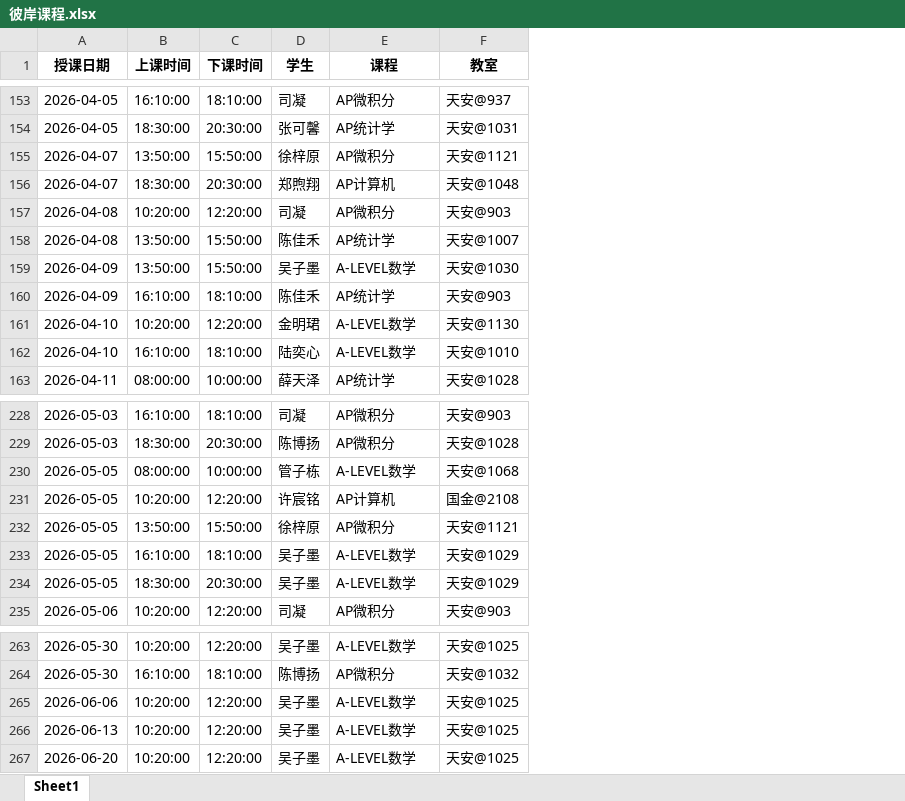
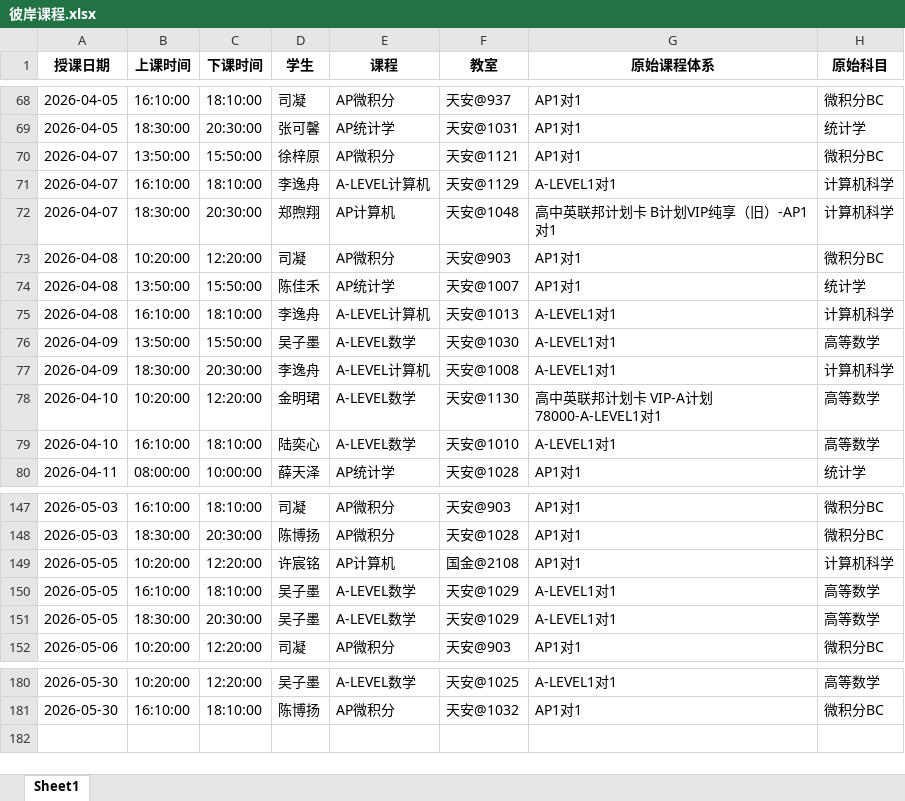
Before and after one commit to xiulikun/course-schedule, an Excel workbook: 彼岸课程.xlsx, sheet Sheet1, drawn as a sheet; only a part is shown, gaps mark what is left out; values as stored, in another font and other column widths than the file's, no borders; removed rows and columns are numbered as before the commit, all else as after; the diff covers the shown part only; the diff names each change by its address in the sheet, - before the commit and + after, or states it on an @@ line.

```diff
--- a/彼岸课程.xlsx (sheet Sheet1)
+++ b/彼岸课程.xlsx (sheet Sheet1)
+column G (原始课程体系), rows 68-70: all AP1对1; rows 72-74: 高中英联邦计划卡 B计划VIP纯享（旧）-AP1对1 | AP1对1 | AP1对1; rows 76-80: A-LEVEL1对1 | A-LEVEL1对1 | 高中英联邦计划卡 VIP-A计划 78000-A-LEVEL1对1 | A-LEVEL1对1 | AP1对1; rows 147-152: AP1对1 | AP1对1 | AP1对1 | A-LEVEL1对1 | A-LEVEL1对1 | AP1对1; rows 180-181: A-LEVEL1对1 | AP1对1
+column H (原始科目), rows 68-70: 微积分BC | 统计学 | 微积分BC; rows 72-74: 计算机科学 | 微积分BC | 统计学; rows 76-80: 高等数学 | 计算机科学 | 高等数学 | 高等数学 | 统计学; rows 147-152: 微积分BC | 微积分BC | 计算机科学 | 高等数学 | 高等数学 | 微积分BC; rows 180-181: 高等数学 | 微积分BC
+row 71: 2026-04-07 | 16:10:00 | 18:10:00 | 李逸舟 | A-LEVEL计算机 | 天安@1129 | A-LEVEL1对1 | 计算机科学
+row 75: 2026-04-08 | 16:10:00 | 18:10:00 | 李逸舟 | A-LEVEL计算机 | 天安@1013 | A-LEVEL1对1 | 计算机科学
-B77 (上课时间): 16:10:00
+B77 (上课时间): 18:30:00
-C77 (下课时间): 18:10:00
+C77 (下课时间): 20:30:00
-D77 (学生): 陈佳禾
+D77 (学生): 李逸舟
-E77 (课程): AP统计学
+E77 (课程): A-LEVEL计算机
-F77 (教室): 天安@903
+F77 (教室): 天安@1008
-row 230: 2026-05-05 | 08:00:00 | 10:00:00 | 管子栋 | A-LEVEL数学 | 天安@1068
-row 232: 2026-05-05 | 13:50:00 | 15:50:00 | 徐梓原 | AP微积分 | 天安@1121
-row 265: 2026-06-06 | 10:20:00 | 12:20:00 | 吴子墨 | A-LEVEL数学 | 天安@1025
-row 266: 2026-06-13 | 10:20:00 | 12:20:00 | 吴子墨 | A-LEVEL数学 | 天安@1025
-row 267: 2026-06-20 | 10:20:00 | 12:20:00 | 吴子墨 | A-LEVEL数学 | 天安@1025
```
Also changed, not shown: 6 added rows, 89 removed rows and 6 edited cells elsewhere in this sheet.
